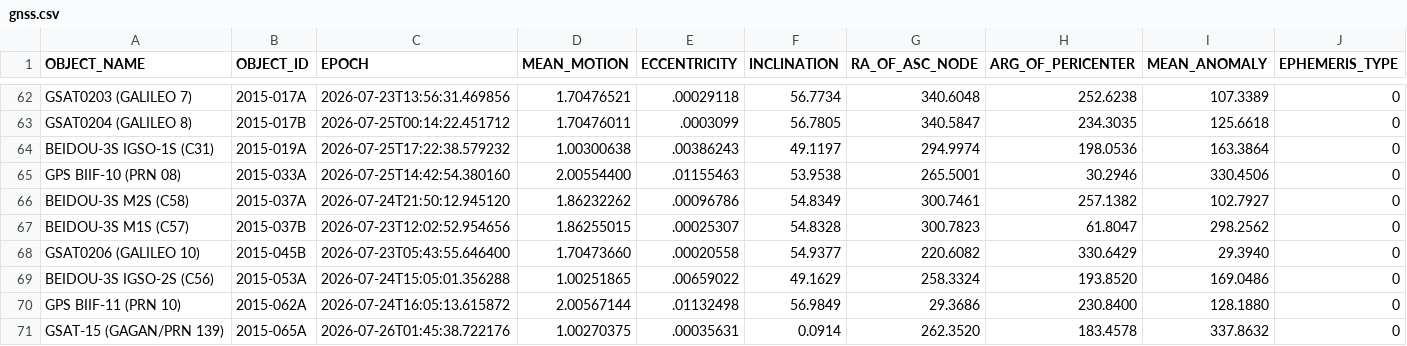
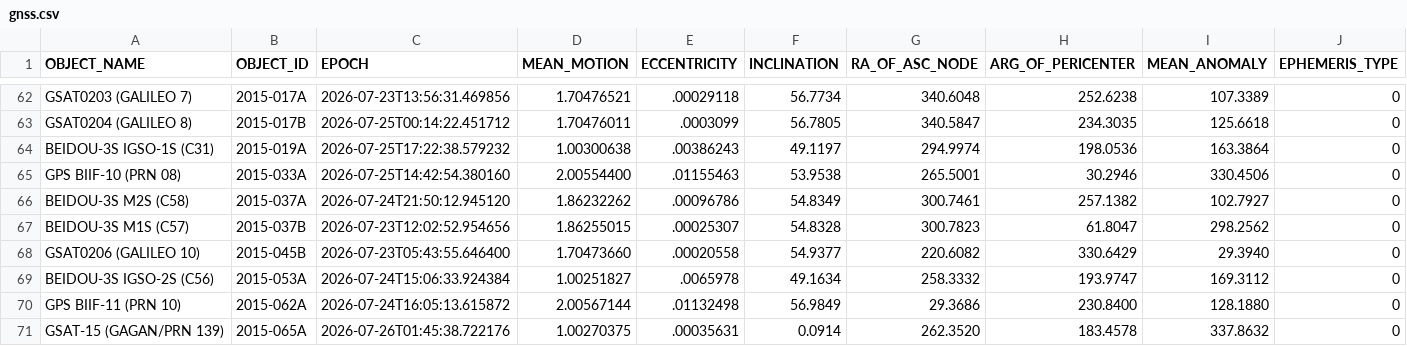
Before and after one commit to troilus/Look4Sat-TLEcn, a CSV file: tledata/gnss.csv, drawn as a sheet; only a part is shown, gaps mark what is left out; the diff names each change by its address in the sheet, - before the commit and + after, or states it on an @@ line.

```diff
--- a/tledata/gnss.csv
+++ b/tledata/gnss.csv
-C69 (EPOCH): 2026-07-24T15:05:01.356288
+C69 (EPOCH): 2026-07-24T15:06:33.924384
-D69 (MEAN_MOTION): 1.00251865
+D69 (MEAN_MOTION): 1.00251827
-E69 (ECCENTRICITY): .00659022
+E69 (ECCENTRICITY): .0065978
-F69 (INCLINATION): 49.1629
+F69 (INCLINATION): 49.1634
-G69 (RA_OF_ASC_NODE): 258.3324
+G69 (RA_OF_ASC_NODE): 258.3332
-H69 (ARG_OF_PERICENTER): 193.8520
+H69 (ARG_OF_PERICENTER): 193.9747
-I69 (MEAN_ANOMALY): 169.0486
+I69 (MEAN_ANOMALY): 169.3112
```
Also changed, not shown: tledata/geo.csv, tledata/resource.csv, 6 other files.
